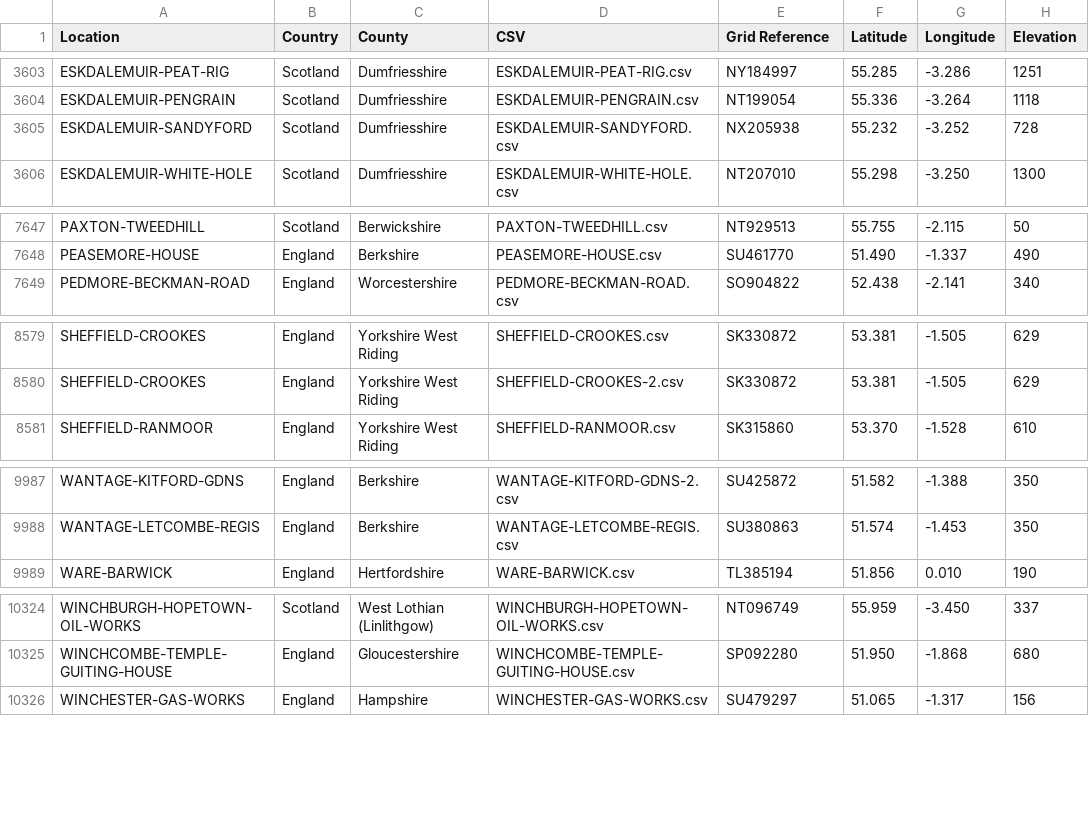
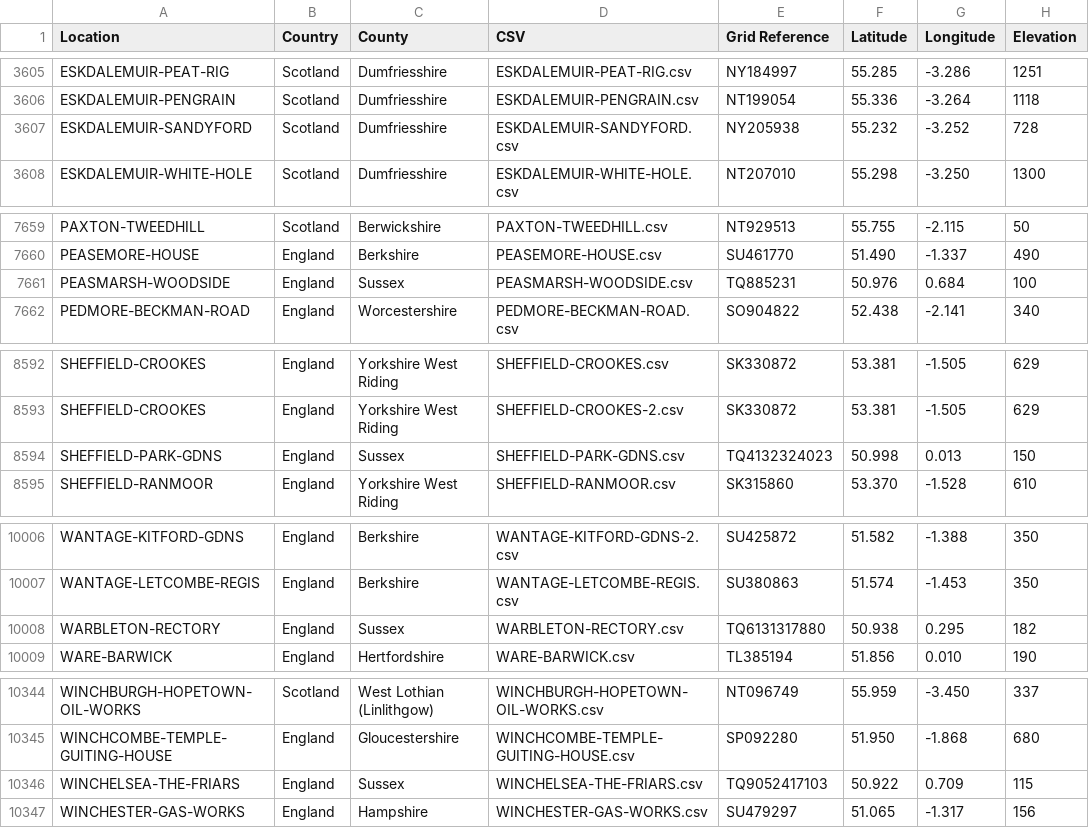
Before and after one commit to rjmeats/BritishRainfall, a CSV file: Locations/Rainfall-Rescue-Grid-Refs.csv, drawn as a sheet; only a part is shown, gaps mark what is left out; the diff covers the shown part only.

```diff
--- a/Locations/Rainfall-Rescue-Grid-Refs.csv
+++ b/Locations/Rainfall-Rescue-Grid-Refs.csv
@@ -3604,3 +3606,3 @@ ESKDALEMUIR-PEAT-RIG,Scotland,Dumfriesshire,ESKDALEMUIR-PEAT-RIG.csv,NY184997,55
 ESKDALEMUIR-PENGRAIN,Scotland,Dumfriesshire,ESKDALEMUIR-PENGRAIN.csv,NT199054,55.336,-3.264,1118
-ESKDALEMUIR-SANDYFORD,Scotland,Dumfriesshire,ESKDALEMUIR-SANDYFORD.csv,NX205938,55.232,-3.252,728
+ESKDALEMUIR-SANDYFORD,Scotland,Dumfriesshire,ESKDALEMUIR-SANDYFORD.csv,NY205938,55.232,-3.252,728
 ESKDALEMUIR-WHITE-HOLE,Scotland,Dumfriesshire,ESKDALEMUIR-WHITE-HOLE.csv,NT207010,55.298,-3.250,1300
@@ -7648,2 +7660,3 @@ PAXTON-TWEEDHILL,Scotland,Berwickshire,PAXTON-TWEEDHILL.csv,NT929513,55.755,-2.1
 PEASEMORE-HOUSE,England,Berkshire,PEASEMORE-HOUSE.csv,SU461770,51.490,-1.337,490
+PEASMARSH-WOODSIDE,England,Sussex,PEASMARSH-WOODSIDE.csv,TQ885231,50.976,0.684,100
 PEDMORE-BECKMAN-ROAD,England,Worcestershire,PEDMORE-BECKMAN-ROAD.csv,SO904822,52.438,-2.141,340
@@ -8580,2 +8593,3 @@ SHEFFIELD-CROOKES,England,Yorkshire West Riding,SHEFFIELD-CROOKES.csv,SK330872,5
 SHEFFIELD-CROOKES,England,Yorkshire West Riding,SHEFFIELD-CROOKES-2.csv,SK330872,53.381,-1.505,629
+SHEFFIELD-PARK-GDNS,England,Sussex,SHEFFIELD-PARK-GDNS.csv,TQ4132324023,50.998,0.013,150
 SHEFFIELD-RANMOOR,England,Yorkshire West Riding,SHEFFIELD-RANMOOR.csv,SK315860,53.370,-1.528,610
@@ -9988,2 +10007,3 @@ WANTAGE-KITFORD-GDNS,England,Berkshire,WANTAGE-KITFORD-GDNS-2.csv,SU425872,51.58
 WANTAGE-LETCOMBE-REGIS,England,Berkshire,WANTAGE-LETCOMBE-REGIS.csv,SU380863,51.574,-1.453,350
+WARBLETON-RECTORY,England,Sussex,WARBLETON-RECTORY.csv,TQ6131317880,50.938,0.295,182
 WARE-BARWICK,England,Hertfordshire,WARE-BARWICK.csv,TL385194,51.856,0.010,190
@@ -10325,2 +10345,3 @@ WINCHBURGH-HOPETOWN-OIL-WORKS,Scotland,West Lothian (Linlithgow),WINCHBURGH-HOPE
 WINCHCOMBE-TEMPLE-GUITING-HOUSE,England,Gloucestershire,WINCHCOMBE-TEMPLE-GUITING-HOUSE.csv,SP092280,51.950,-1.868,680
+WINCHELSEA-THE-FRIARS,England,Sussex,WINCHELSEA-THE-FRIARS.csv,TQ9052417103,50.922,0.709,115
 WINCHESTER-GAS-WORKS,England,Hampshire,WINCHESTER-GAS-WORKS.csv,SU479297,51.065,-1.317,156
```
Also changed, not shown: 17 added rows elsewhere in this file, 9 other files.
